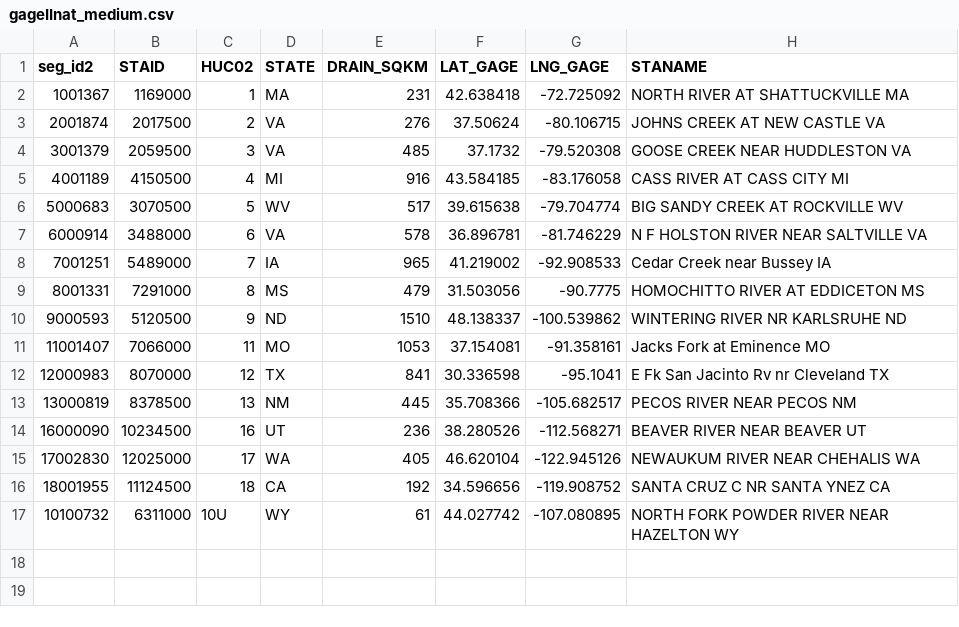
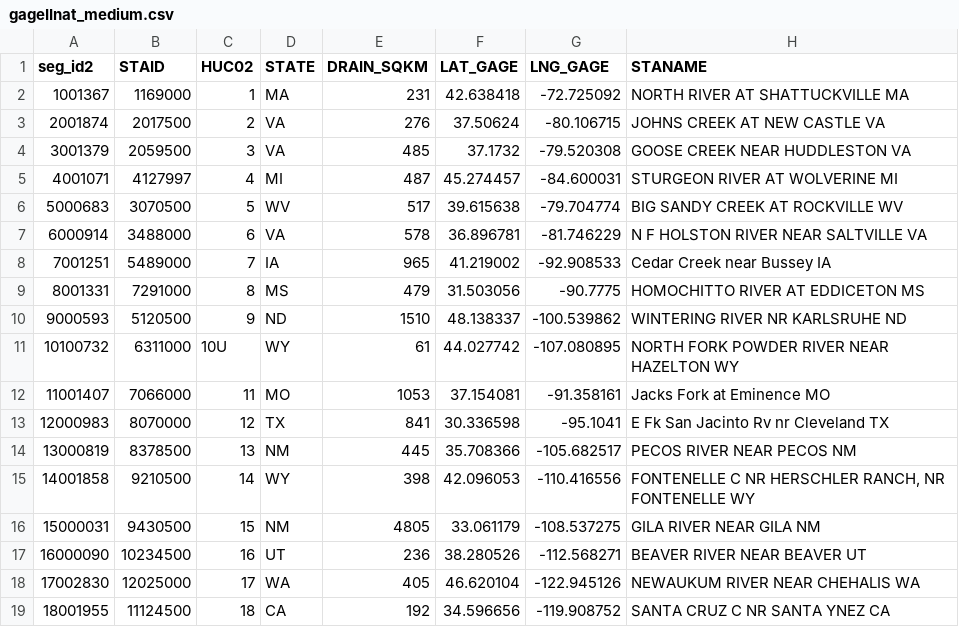
Before and after one commit to nmizukami/LOCA_Downscaling_Analysis, a CSV file: lists/gageIInat_medium.csv, drawn as a sheet.

```diff
--- a/lists/gageIInat_medium.csv
+++ b/lists/gageIInat_medium.csv
@@ -4,3 +4,3 @@ seg_id2,STAID,HUC02,STATE,DRAIN_SQKM,LAT_GAGE,LNG_GAGE,STANAME
 3001379,2059500,3,VA,485,37.1732,-79.520308,GOOSE CREEK NEAR HUDDLESTON VA
-4001189,4150500,4,MI,916,43.584185,-83.176058,CASS RIVER AT CASS CITY MI
+4001071,4127997,4,MI,487,45.274457,-84.600031,STURGEON RIVER AT WOLVERINE MI
 5000683,3070500,5,WV,517,39.615638,-79.704774,BIG SANDY CREEK AT ROCKVILLE WV
@@ -10,2 +10,3 @@ seg_id2,STAID,HUC02,STATE,DRAIN_SQKM,LAT_GAGE,LNG_GAGE,STANAME
 9000593,5120500,9,ND,1510,48.138337,-100.539862,WINTERING RIVER NR KARLSRUHE ND
+10100732,6311000,10U,WY,61,44.027742,-107.080895,NORTH FORK POWDER RIVER NEAR HAZELTON WY
 11001407,7066000,11,MO,1053,37.154081,-91.358161,Jacks Fork at Eminence MO
@@ -13,2 +14,4 @@ seg_id2,STAID,HUC02,STATE,DRAIN_SQKM,LAT_GAGE,LNG_GAGE,STANAME
 13000819,8378500,13,NM,445,35.708366,-105.682517,PECOS RIVER NEAR PECOS NM
+14001858,9210500,14,WY,398,42.096053,-110.416556,"FONTENELLE C NR HERSCHLER RANCH, NR FONTENELLE WY"
+15000031,9430500,15,NM,4805,33.061179,-108.537275,GILA RIVER NEAR GILA NM
 16000090,10234500,16,UT,236,38.280526,-112.568271,BEAVER RIVER NEAR BEAVER UT
@@ -16,2 +19 @@ seg_id2,STAID,HUC02,STATE,DRAIN_SQKM,LAT_GAGE,LNG_GAGE,STANAME
 18001955,11124500,18,CA,192,34.596656,-119.908752,SANTA CRUZ C NR SANTA YNEZ CA
-10100732,6311000,10U,WY,61,44.027742,-107.080895,NORTH FORK POWDER RIVER NEAR HAZELTON WY
```
Also changed, not shown: 5 other files.
